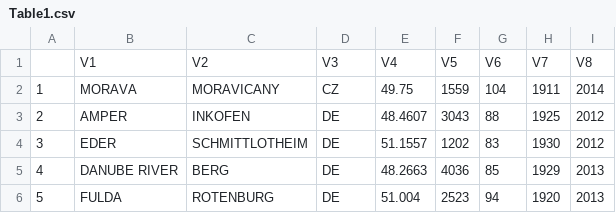
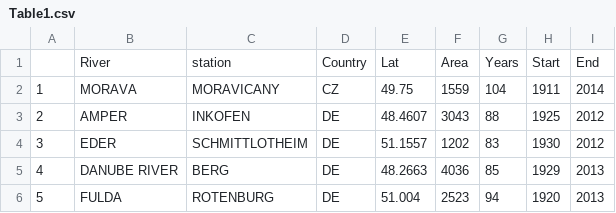
Before and after one commit to ElenaShe000/MARCS, a CSV file: Table1.csv, drawn as a sheet; only a part is shown.

Commit message:
Update Table1.csv

```diff
--- a/Table1.csv
+++ b/Table1.csv
@@ -1,2 +1,2 @@
-"","V1","V2","V3","V4","V5","V6","V7","V8"
+"","River","station","Country","Lat","Area","Years","Start","End"
 "1","MORAVA","MORAVICANY","CZ","49.75","1559","104","1911","2014"
```
